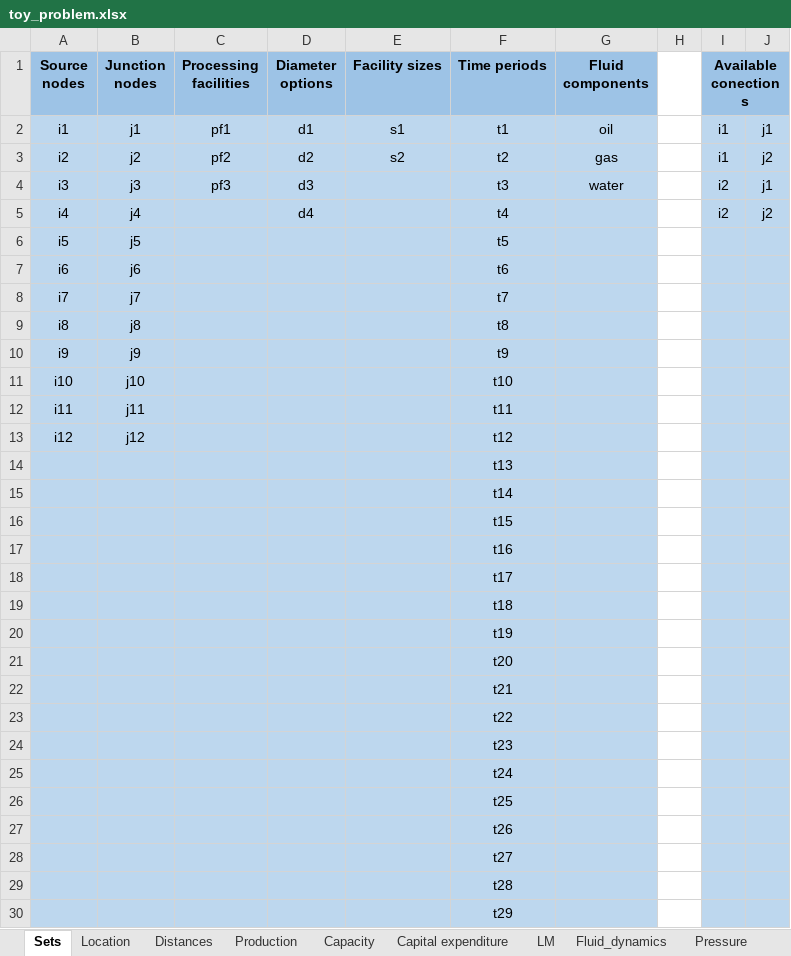
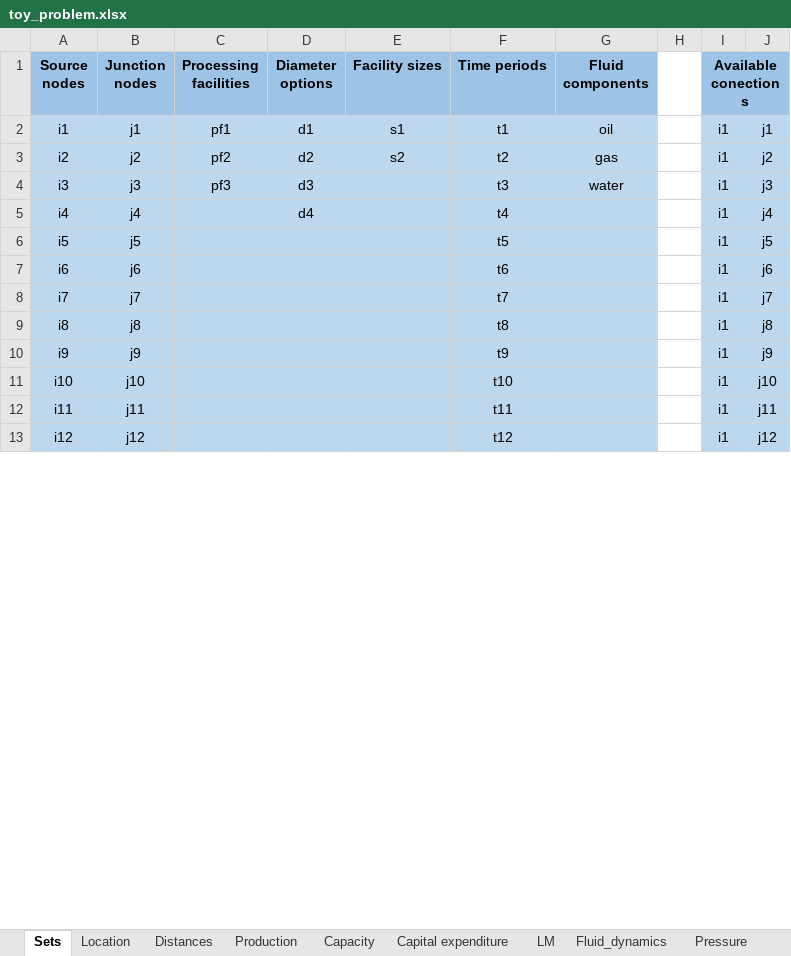
Before and after one commit to DiegoTru-lang/LM_Gathering, an Excel workbook: src/data/toy_problem.xlsx, sheet Sets, drawn as a sheet; only a part is shown; values as stored, in another font and other column widths than the file's, no borders; removed rows and columns are numbered as before the commit, all else as after; the diff covers the shown part only; the diff names each change by its address in the sheet, - before the commit and + after, or states it on an @@ line.

```diff
--- a/src/data/toy_problem.xlsx (sheet Sets)
+++ b/src/data/toy_problem.xlsx (sheet Sets)
-I4:I5 (Available conections): i2
+I4:I5 (Available conections): i1
-J4: j1
+J4: j3
-J5: j2
+J5: j4
-I6:I13 (Available conections): (empty)
+I6:I13 (Available conections): i1
-J6: (empty)
+J6: j5
-J7: (empty)
+J7: j6
-J8: (empty)
+J8: j7
-J9: (empty)
+J9: j8
-J10: (empty)
+J10: j9
-J11: (empty)
+J11: j10
-J12: (empty)
+J12: j11
-J13: (empty)
+J13: j12
-row 14:  |  |  |  |  | t13
-row 15:  |  |  |  |  | t14
-row 16:  |  |  |  |  | t15
-row 17:  |  |  |  |  | t16
-row 18:  |  |  |  |  | t17
-row 19:  |  |  |  |  | t18
-row 20:  |  |  |  |  | t19
-row 21:  |  |  |  |  | t20
-row 22:  |  |  |  |  | t21
-row 23:  |  |  |  |  | t22
-row 24:  |  |  |  |  | t23
-row 25:  |  |  |  |  | t24
-row 26:  |  |  |  |  | t25
-row 27:  |  |  |  |  | t26
-row 28:  |  |  |  |  | t27
-row 29:  |  |  |  |  | t28
-row 30:  |  |  |  |  | t29
```
Also changed, not shown: 24 added rows and 7 removed rows elsewhere in this sheet, 6 other files.
